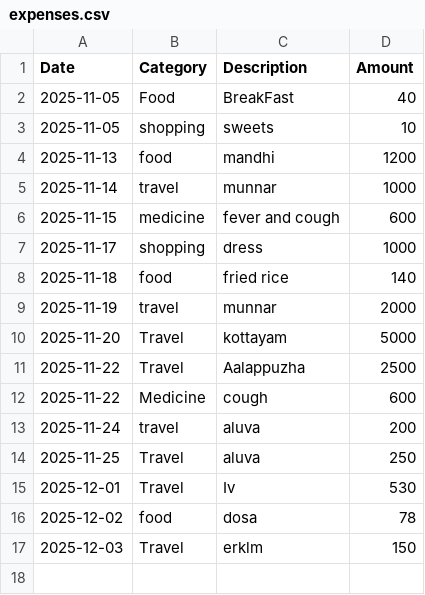
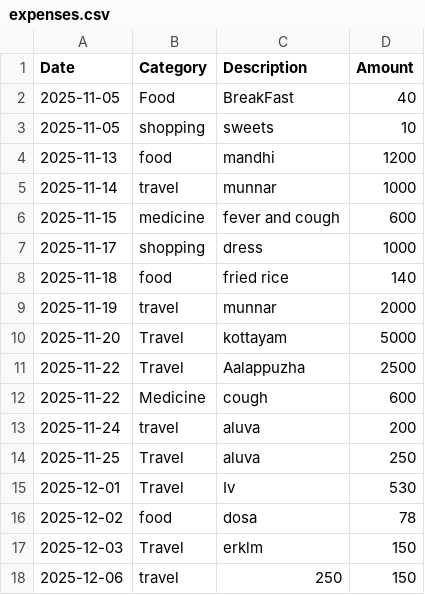
Before and after one commit to abdulwasithali/expense-tracker, a CSV file: data/expenses.csv, drawn as a sheet.

Commit message:
modification

```diff
--- a/data/expenses.csv
+++ b/data/expenses.csv
@@ -17 +17,2 @@ Date,Category,Description,Amount
 2025-12-03,Travel,erklm,150
+2025-12-06,travel,250,150
```
